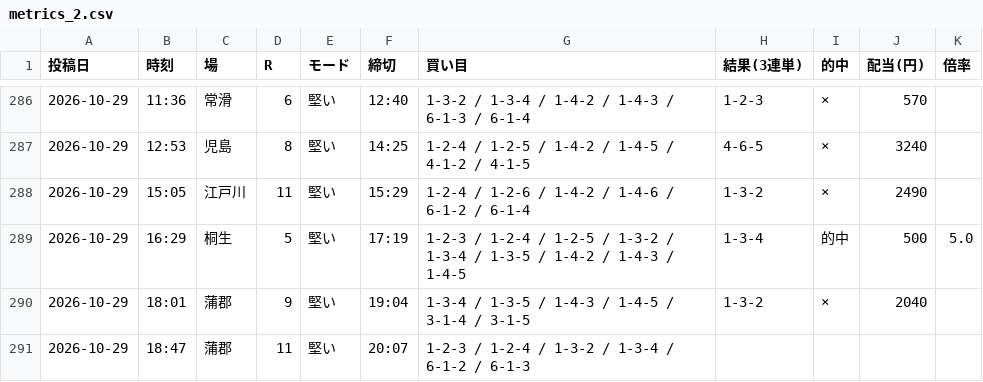
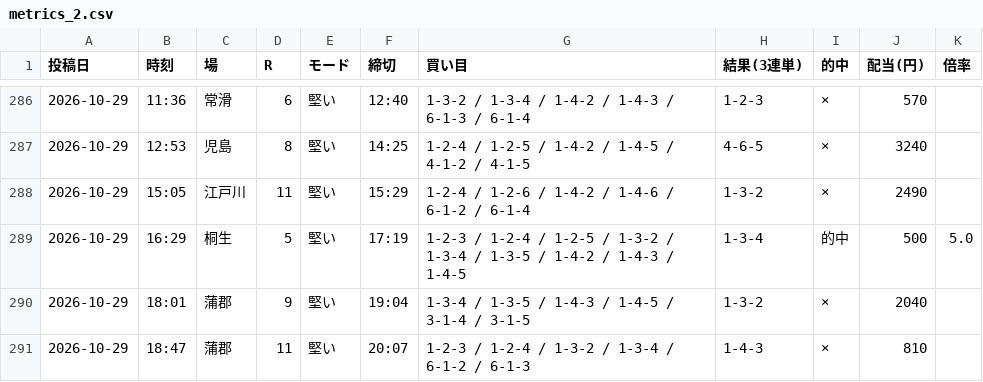
Before and after one commit to Growth37/kyotei-threads-bot, a CSV file: metrics_2.csv, drawn as a sheet; only a part is shown, gaps mark what is left out.

Commit message:
metrics: 2号の的中結果を更新

```diff
--- a/metrics_2.csv
+++ b/metrics_2.csv
@@ -290,2 +290,2 @@
 2026-10-29,18:01,蒲郡,9,堅い,19:04,1-3-4 / 1-3-5 / 1-4-3 / 1-4-5 / 3-1-4 / 3-1-5,1-3-2,×,2040,
-2026-10-29,18:47,蒲郡,11,堅い,20:07,1-2-3 / 1-2-4 / 1-3-2 / 1-3-4 / 6-1-2 / 6-1-3,,,,
+2026-10-29,18:47,蒲郡,11,堅い,20:07,1-2-3 / 1-2-4 / 1-3-2 / 1-3-4 / 6-1-2 / 6-1-3,1-4-3,×,810,
```
Also changed, not shown: 1 other file.
